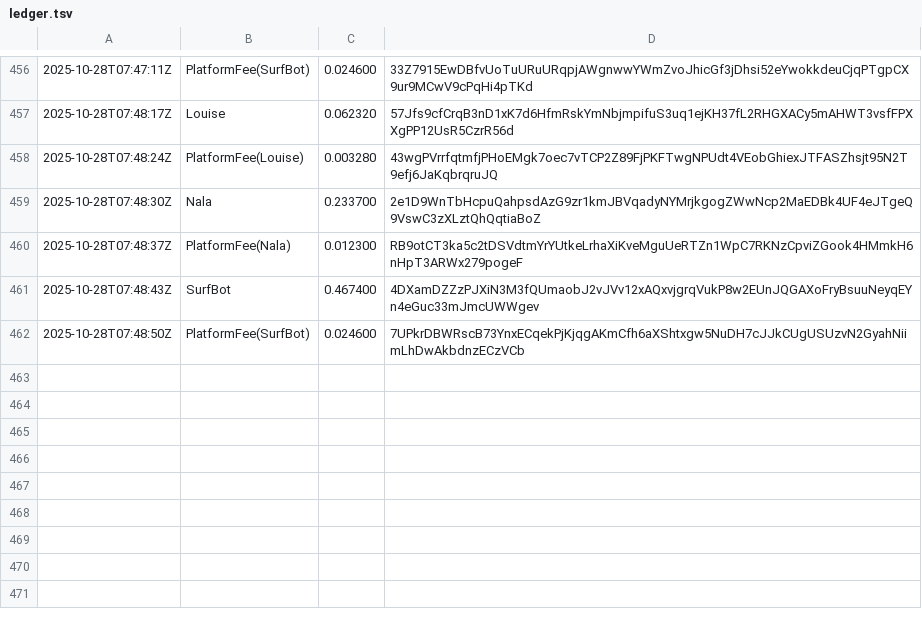
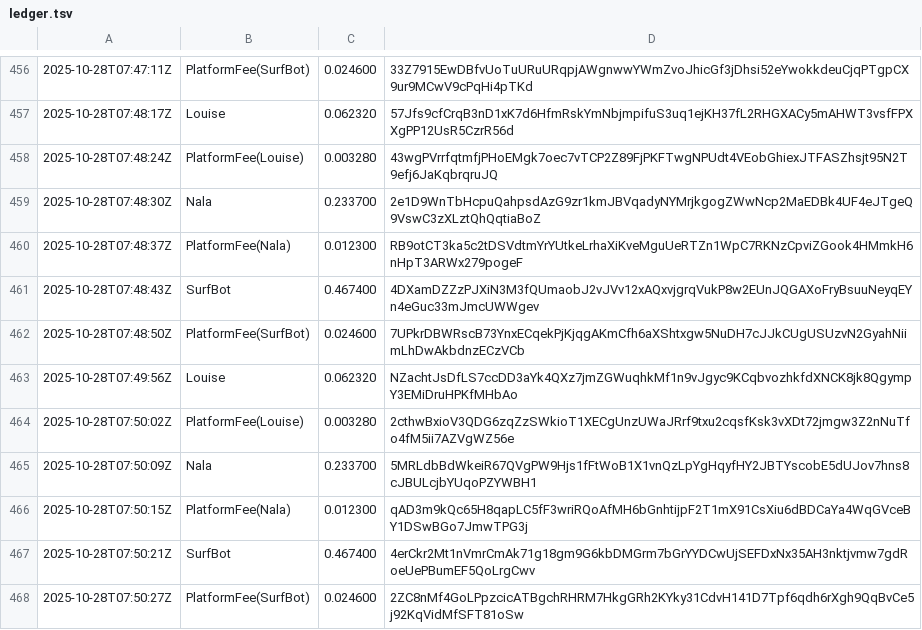
Before and after one commit to cryptoknit/goodwave-devnet-demo, a TSV file: docs/data/ledger.tsv, drawn as a sheet; only a part is shown, gaps mark what is left out; the diff names each change by its address in the sheet, - before the commit and + after, or states it on an @@ line.

Commit message:
data: 2025-10-28T07:50:56Z

```diff
--- a/docs/data/ledger.tsv
+++ b/docs/data/ledger.tsv
+row 463: 2025-10-28T07:49:56Z | Louise | 0.062320 | NZachtJsDfLS7ccDD3aYk4QXz7jmZGWuqhkMf1n9vJgyc9KCqbvozhkfdXNCK8jk8QgympY3EMiDruHPKfMHbAo
+row 464: 2025-10-28T07:50:02Z | PlatformFee(Louise) | 0.003280 | 2cthwBxioV3QDG6zqZzSWkioT1XECgUnzUWaJRrf9txu2cqsfKsk3vXDt72jmgw3Z2nNuTfo4fM5ii7AZVgWZ56e
+row 465: 2025-10-28T07:50:09Z | Nala | 0.233700 | 5MRLdbBdWkeiR67QVgPW9Hjs1fFtWoB1X1vnQzLpYgHqyfHY2JBTYscobE5dUJov7hns8cJBULcjbYUqoPZYWBH1
+row 466: 2025-10-28T07:50:15Z | PlatformFee(Nala) | 0.012300 | qAD3m9kQc65H8qapLC5fF3wriRQoAfMH6bGnhtijpF2T1mX91CsXiu6dBDCaYa4WqGVceBY1DSwBGo7JmwTPG3j
+row 467: 2025-10-28T07:50:21Z | SurfBot | 0.467400 | 4erCkr2Mt1nVmrCmAk71g18gm9G6kbDMGrm7bGrYYDCwUjSEFDxNx35AH3nktjvmw7gdRoeUePBumEF5QoLrgCwv
+row 468: 2025-10-28T07:50:27Z | PlatformFee(SurfBot) | 0.024600 | 2ZC8nMf4GoLPpzcicATBgchRHRM7HkgGRh2KYky31CdvH141D7Tpf6qdh6rXgh9QqBvCe5j92KqVidMfSFT81oSw
```
Also changed, not shown: 1 other file.
